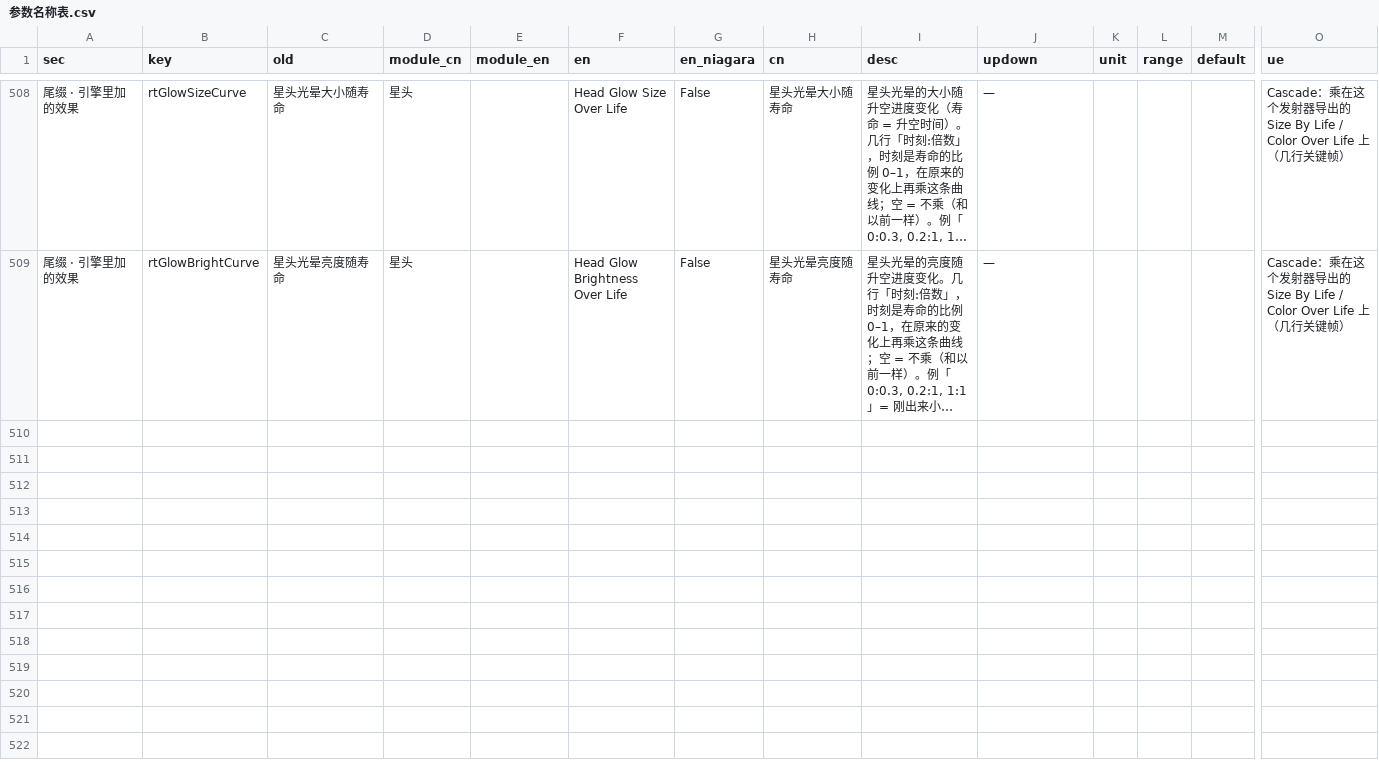
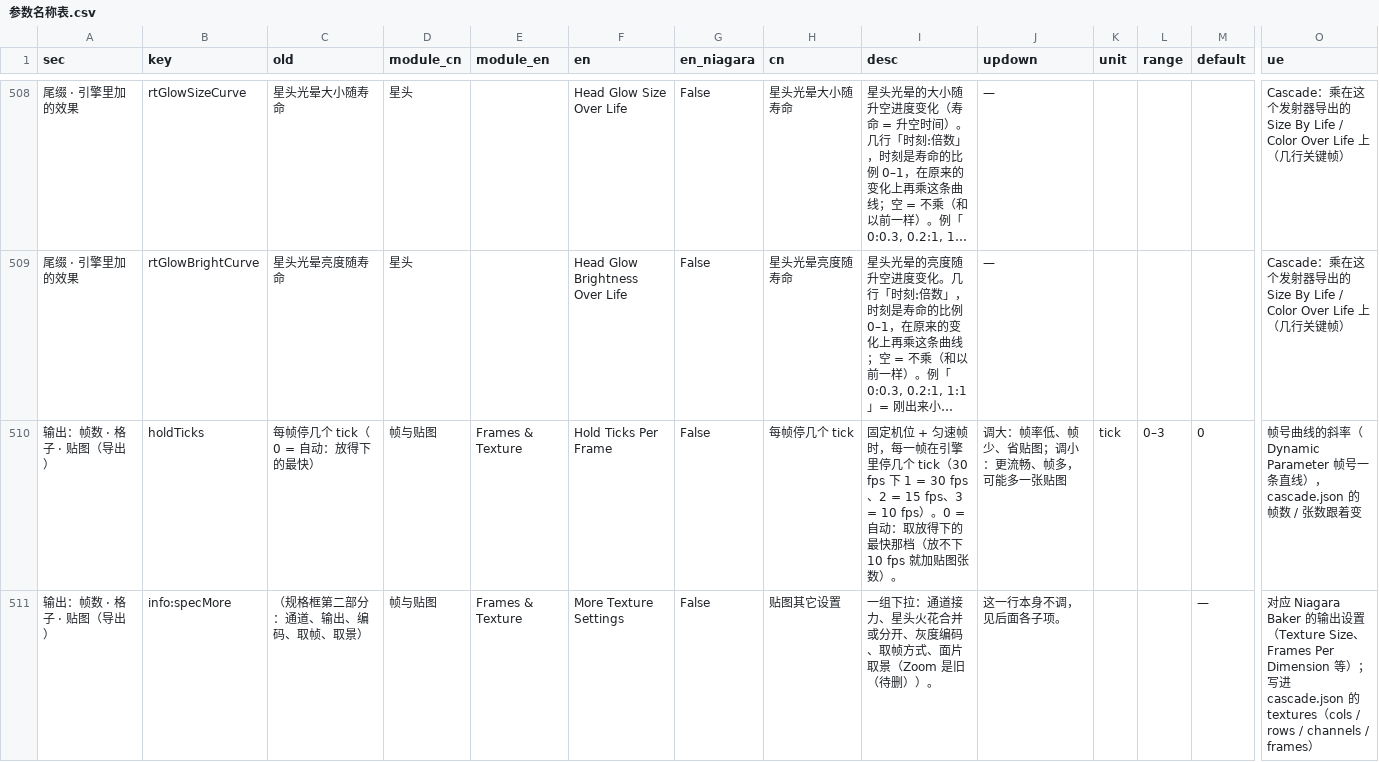
Before and after one commit to loccmaiii-lang/FireWorksLab, a CSV file: analysis/命名/参数名称表.csv, drawn as a sheet; only a part is shown, gaps mark what is left out; long unchanged cells end in …; rows hold the shown columns only; the diff names each change by its address in the sheet, - before the commit and + after, or states it on an @@ line.

```diff
--- a/analysis/命名/参数名称表.csv
+++ b/analysis/命名/参数名称表.csv
+row 510: 输出：帧数 · 格子 · 贴图（导出） | holdTicks | 每帧停几个 tick（0 = 自动：放得下的最快） | 帧与贴图 | Frames & Texture | Hold Ticks Per Frame | False | 每帧停几个 tick | 固定机位 + 匀速帧时，每一帧在引擎里停几个 tick（30 fps 下 1 = 30 fps、2 = 15 fps、3 = 10 fps）。0 = 自动：取放得下的最快那档（放不下 10 fps 就加贴图张数）。 | 调大：帧率低、帧少、省贴图；调小：更流畅、帧多，可能多一张贴图 | tick | 0–3 | 0 | 帧号曲线的斜率（Dynamic Parameter 帧号一条直线），cascade.json 的帧数 / 张数跟着变
+row 511: 输出：帧数 · 格子 · 贴图（导出） | info:specMore | （规格框第二部分：通道、输出、编码、取帧、取景） | 帧与贴图 | Frames & Texture | More Texture Settings | False | 贴图其它设置 | 一组下拉：通道接力、星头火花合并或分开、灰度编码、取帧方式、面片取景（Zoom 是旧（待删））。 | 这一行本身不调，见后面各子项。 |  |  | — | 对应 Niagara Baker 的输出设置（Texture Size、Frames Per Dimension 等）；写进 cascade.json 的 textures（cols / rows / channels / frames）
```
Also changed, not shown: 54 other files.
